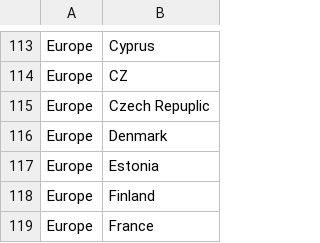
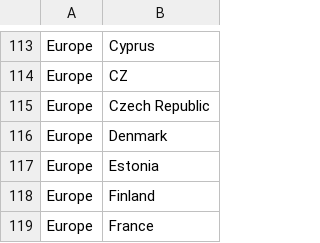
Before and after one commit to GuillyK/University-world-ranking-group-4, a CSV file: DATA/Countries-Continents.csv, drawn as a sheet; only a part is shown, gaps mark what is left out.

Commit message:
Corrected Czech Republic

```diff
--- a/DATA/Countries-Continents.csv
+++ b/DATA/Countries-Continents.csv
@@ -114,3 +114,3 @@ Europe,Cyprus
 Europe,CZ
-Europe,Czech Repuplic
+Europe,Czech Republic
 Europe,Denmark
```
